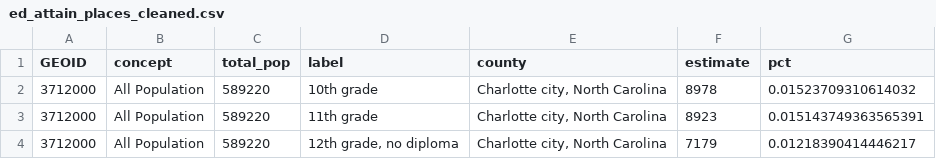
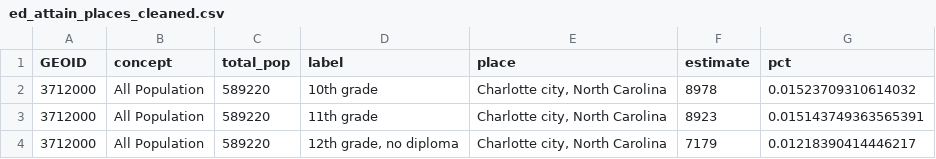
Before and after one commit to jasonajones73/financial-capacity, a CSV file: data/educational_attainment/ed_attain_places_cleaned.csv, drawn as a sheet; only a part is shown.

```diff
--- a/data/educational_attainment/ed_attain_places_cleaned.csv
+++ b/data/educational_attainment/ed_attain_places_cleaned.csv
@@ -1,2 +1,2 @@
-GEOID,concept,total_pop,label,county,estimate,pct
+GEOID,concept,total_pop,label,place,estimate,pct
 3712000,All Population,589220,10th grade,"Charlotte city, North Carolina",8978,0.01523709310614032
```
Also changed, not shown: 15 other files.
